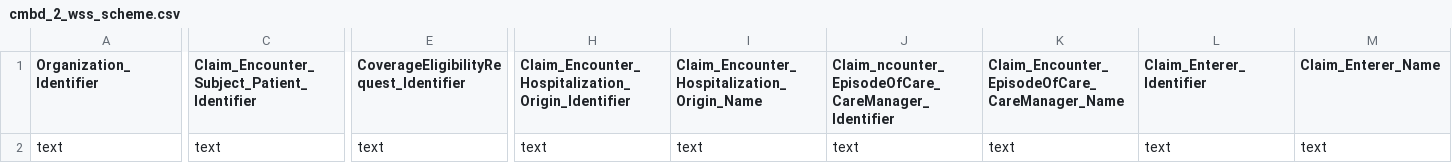
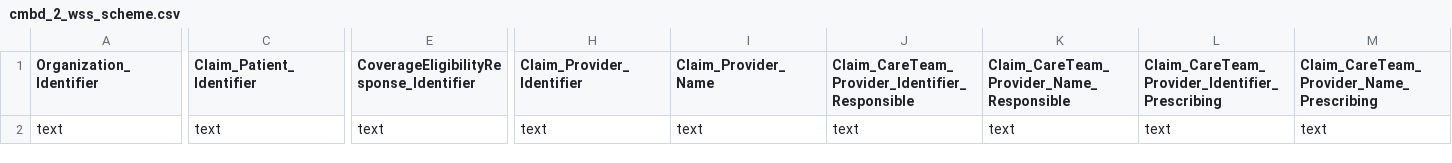
Before and after one commit to AVEDIAN/Avedian-CMBD-Transformation, a CSV file: cmbd_2_wss_scheme.csv, drawn as a sheet; only a part is shown, gaps mark what is left out; the diff covers the shown part only; the diff names each change by its address in the sheet, - before the commit and + after, or states it on an @@ line.

```diff
--- a/cmbd_2_wss_scheme.csv
+++ b/cmbd_2_wss_scheme.csv
-C1: Claim_Encounter_Subject_Patient_Identifier
+C1: Claim_Patient_Identifier
-E1: CoverageEligibilityRequest_Identifier
+E1: CoverageEligibilityResponse_Identifier
-H1: Claim_Encounter_Hospitalization_Origin_Identifier
+H1: Claim_Provider_Identifier
-I1: Claim_Encounter_Hospitalization_Origin_Name
+I1: Claim_Provider_Name
-J1: Claim_ncounter_EpisodeOfCare_CareManager_Identifier
+J1: Claim_CareTeam_Provider_Identifier_Responsible
-K1: Claim_Encounter_EpisodeOfCare_CareManager_Name
+K1: Claim_CareTeam_Provider_Name_Responsible
-L1: Claim_Enterer_Identifier
+L1: Claim_CareTeam_Provider_Identifier_Prescribing
-M1: Claim_Enterer_Name
+M1: Claim_CareTeam_Provider_Name_Prescribing
```
Also changed, not shown: 2 edited cells elsewhere in this file, cmbd_1_wh_test.csv, cmbd_2_wh_test.csv, 10 other files.
